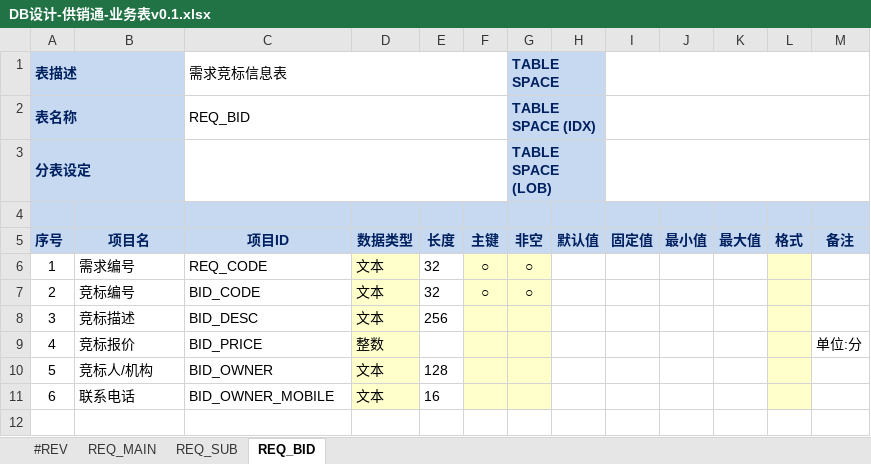
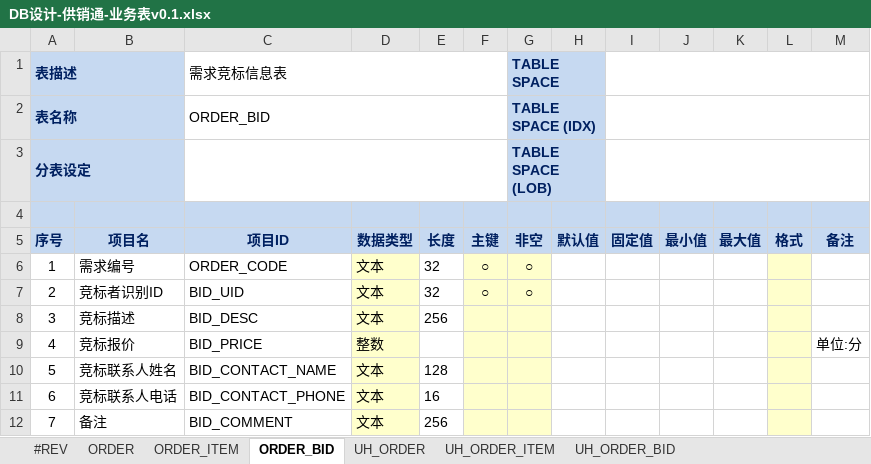
Before and after one commit to ume-biz/gongxiaotong-service-tool, an Excel workbook: input/design-table/cn.com.gxt.entity/DB设计-供销通-业务表v0.1.xlsx, sheet ORDER_BID, drawn as a sheet; values as stored, in another font and other column widths than the file's, no borders; the diff names each change by its address in the sheet, - before the commit and + after, or states it on an @@ line.

```diff
--- a/input/design-table/cn.com.gxt.entity/DB设计-供销通-业务表v0.1.xlsx (sheet ORDER_BID)
+++ b/input/design-table/cn.com.gxt.entity/DB设计-供销通-业务表v0.1.xlsx (sheet ORDER_BID)
-sheet tab: REQ_MAIN
+sheet tab: ORDER
-sheet tab: REQ_SUB
+sheet tab: ORDER_ITEM
-sheet tab: REQ_BID
+sheet tab: ORDER_BID
+sheet tab: UH_ORDER
+sheet tab: UH_ORDER_ITEM
+sheet tab: UH_ORDER_BID
-C2 (项目ID): REQ_BID
+C2 (项目ID): ORDER_BID
-C6 (项目ID): REQ_CODE
+C6 (项目ID): ORDER_CODE
-B7 (项目名): 竞标编号
+B7 (项目名): 竞标者识别ID
-C7 (项目ID): BID_CODE
+C7 (项目ID): BID_UID
-B10 (项目名): 竞标人/机构
+B10 (项目名): 竞标联系人姓名
-C10 (项目ID): BID_OWNER
+C10 (项目ID): BID_CONTACT_NAME
-B11 (项目名): 联系电话
+B11 (项目名): 竞标联系人电话
-C11 (项目ID): BID_OWNER_MOBILE
+C11 (项目ID): BID_CONTACT_PHONE
+row 12: 7 | 备注 | BID_COMMENT | 文本 | 256
```
Also changed, not shown: sheet ORDER, sheet ORDER_ITEM, 57 other files.
